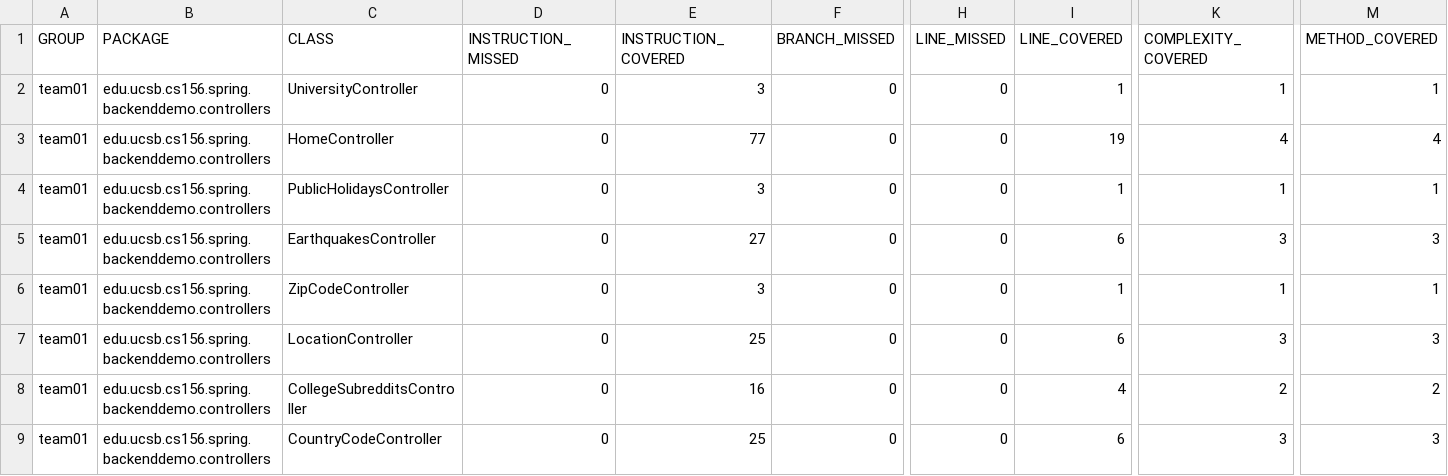
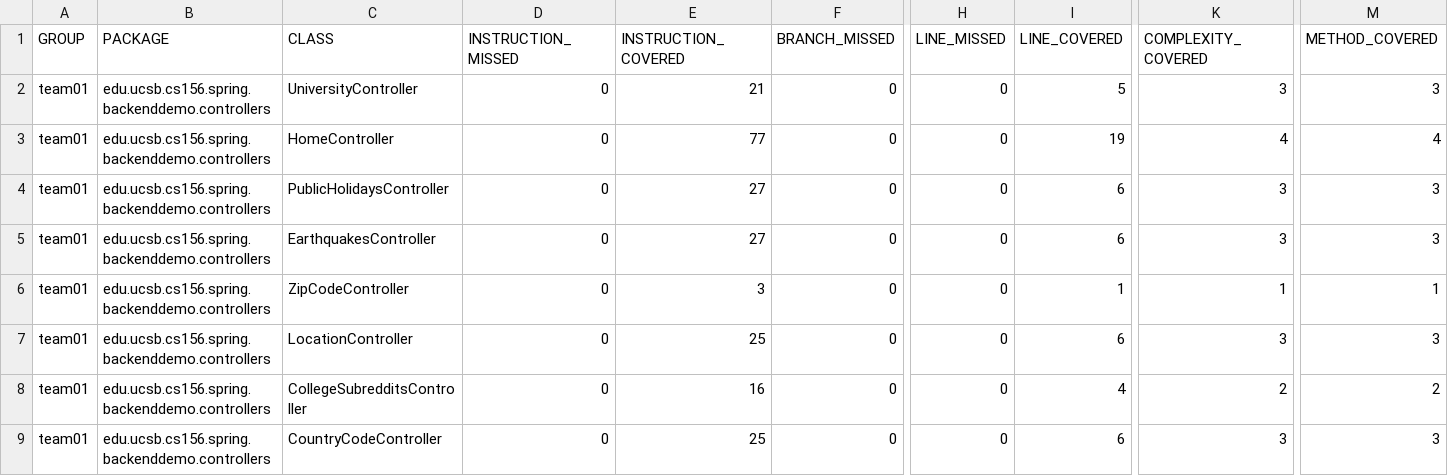
Before and after one commit to ucsb-cs156-f23/team01-f23-7pm-4, a CSV file: prs/22/jacoco/jacoco.csv, drawn as a sheet; only a part is shown, gaps mark what is left out; the diff covers the shown part only; the diff names each change by its address in the sheet, - before the commit and + after, or states it on an @@ line.

```diff
--- a/prs/22/jacoco/jacoco.csv
+++ b/prs/22/jacoco/jacoco.csv
-E2 (INSTRUCTION_COVERED): 3
+E2 (INSTRUCTION_COVERED): 21
-I2 (LINE_COVERED): 1
+I2 (LINE_COVERED): 5
-K2 (COMPLEXITY_COVERED): 1
+K2 (COMPLEXITY_COVERED): 3
-M2 (METHOD_COVERED): 1
+M2 (METHOD_COVERED): 3
-E4 (INSTRUCTION_COVERED): 3
+E4 (INSTRUCTION_COVERED): 27
-I4 (LINE_COVERED): 1
+I4 (LINE_COVERED): 6
-K4 (COMPLEXITY_COVERED): 1
+K4 (COMPLEXITY_COVERED): 3
-M4 (METHOD_COVERED): 1
+M4 (METHOD_COVERED): 3
```
Also changed, not shown: 28 edited cells elsewhere in this file, 20 other files.
